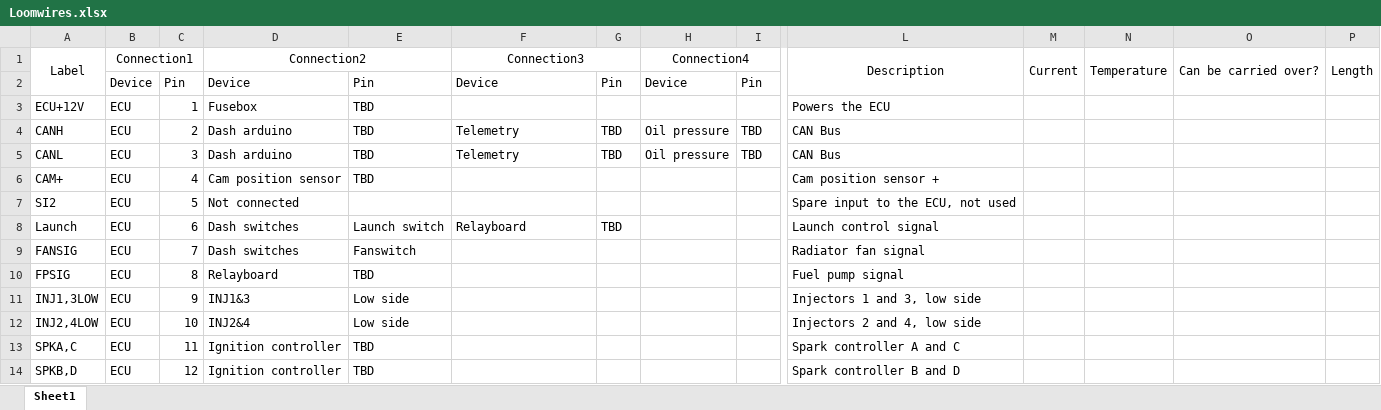
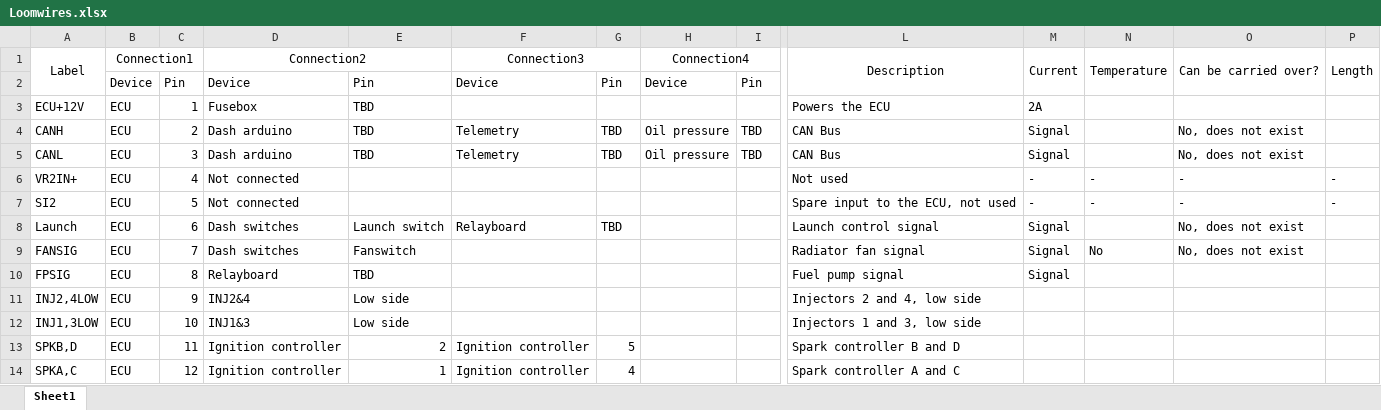
Before and after one commit to Full-Blue-Racing/old-electronics, an Excel workbook: Loom23/Loomwires.xlsx, sheet Sheet1, drawn as a sheet; only a part is shown, gaps mark what is left out; values as stored, in another font and other column widths than the file's, no borders; removed rows and columns are numbered as before the commit, all else as after; rows hold the shown columns only; the diff covers the shown part only; the diff names each change by its address in the sheet, - before the commit and + after, or states it on an @@ line.

Commit message:
Added engine speed sensor, fixed INJ and IGN connections

```diff
--- a/Loom23/Loomwires.xlsx (sheet Sheet1)
+++ b/Loom23/Loomwires.xlsx (sheet Sheet1)
-M3: (empty)
+M3: 2A
-M4:M5: (empty)
+M4:M5: Signal
-O4:O5: (empty)
+O4:O5: No, does not exist
-row 6: CAM+ | ECU | 4 | Cam position sensor | TBD |  |  |  |  | Cam position sensor +
+row 6: VR2IN+ | ECU | 4 | Not connected |  |  |  |  |  | Not used | - | - | - | -
-M7: (empty)
+M7: -
-N7: (empty)
+N7: -
-O7: (empty)
+O7: -
-P7: (empty)
+P7: -
-M8:M10: (empty)
+M8:M10: Signal
-O8:O9: (empty)
+O8:O9: No, does not exist
-N9: (empty)
+N9: No
-row 11: INJ1,3LOW | ECU | 9 | INJ1&3 | Low side |  |  |  |  | Injectors 1 and 3, low side
-C11: 10
+C11: 9
-row 13: SPKA,C | ECU | 11 | Ignition controller | TBD |  |  |  |  | Spark controller A and C
+row 12: INJ1,3LOW | ECU | 10 | INJ1&3 | Low side |  |  |  |  | Injectors 1 and 3, low side
-C13: 12
+C13: 11
-E13: TBD
+E13: 2
-F13: (empty)
+F13: Ignition controller
-G13: (empty)
+G13: 5
+row 14: SPKA,C | ECU | 12 | Ignition controller | 1 | Ignition controller | 4 |  |  | Spark controller A and C
```
Also changed, not shown: 47 edited cells elsewhere in this sheet, 11 other files.
